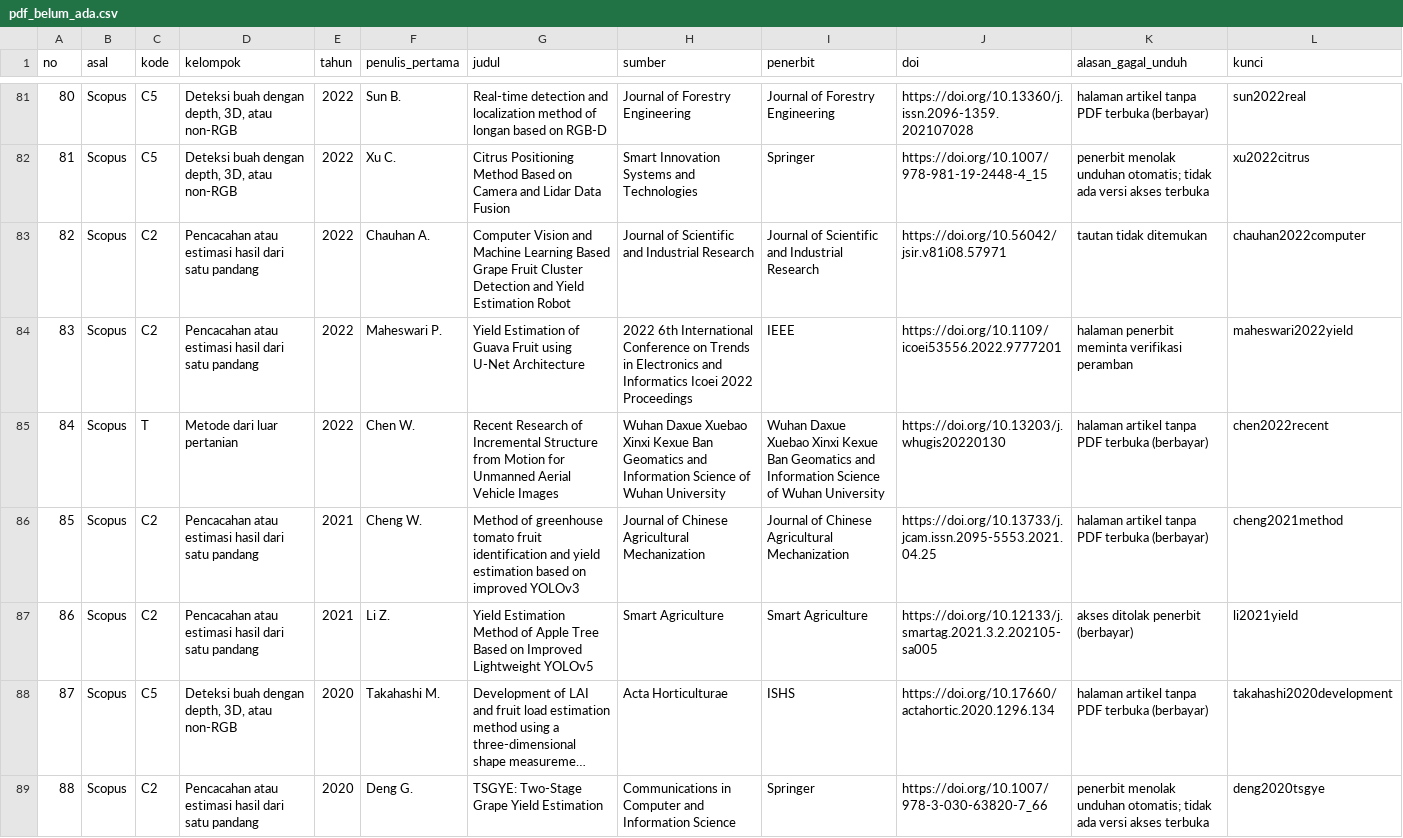
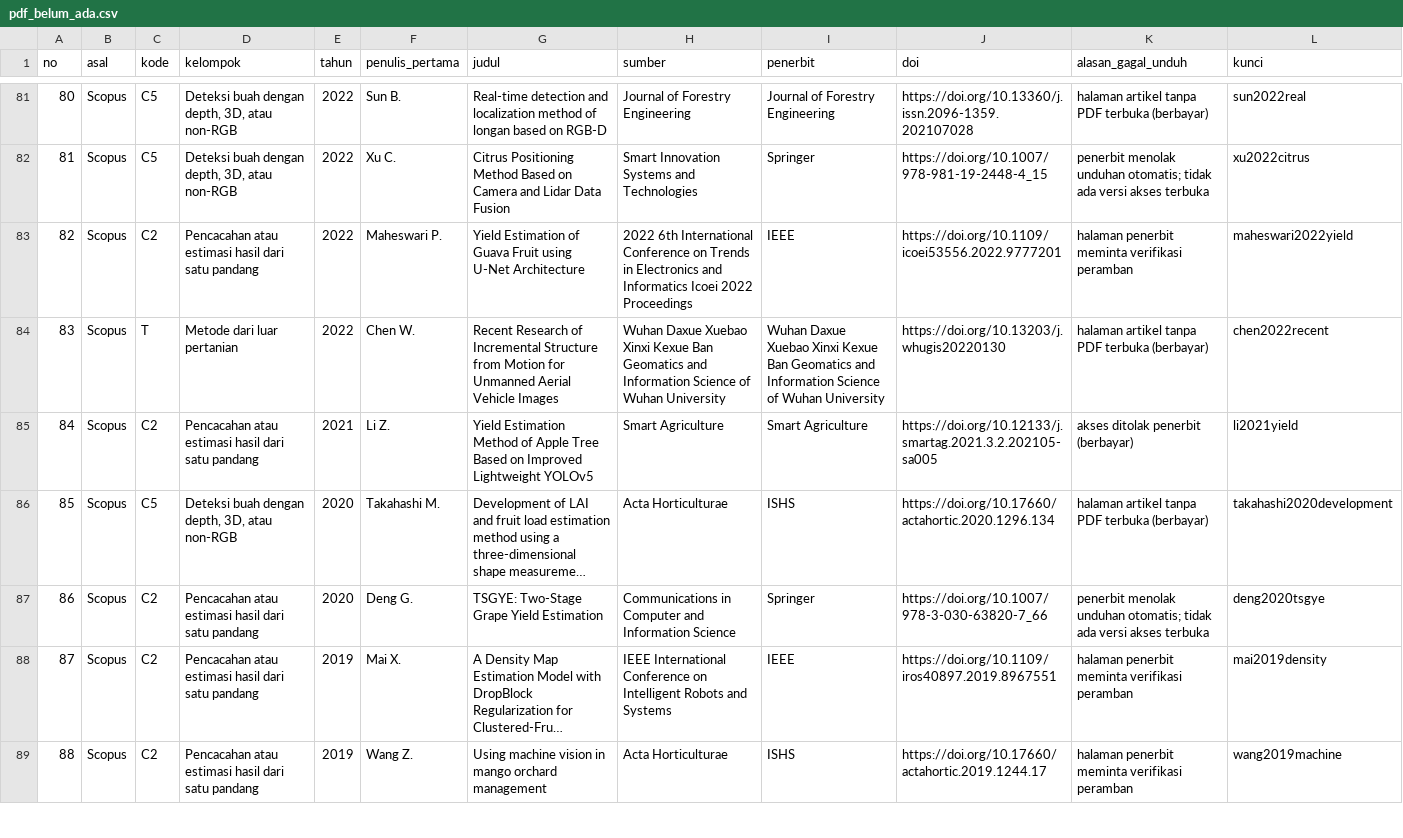
Before and after one commit to muhammad-zainal-muttaqin/Research-Pipeline, a CSV file: literature/scopus-2026-09/unduhan/pdf_belum_ada.csv, drawn as a sheet; only a part is shown, gaps mark what is left out; the shorter side is filled out with more unchanged rows; long unchanged cells end in …; removed rows and columns are numbered as before the commit, all else as after; the diff names each change by its address in the sheet, - before the commit and + after, or states it on an @@ line.

Commit message:
Cek 4: tambah 2 PDF dari daftar belum ada (korpus pdf/ 925 jadi 927); pdf_belum_ada.csv 98 jadi 96
Chauhan dan Singh 2022 (JSIR) dan Cheng dkk. 2021 (JCAM, PDF pindaian; teks dibaca dengan OCR). Keduanya belum dinilai dari teks lengkap.

```diff
--- a/literature/scopus-2026-09/unduhan/pdf_belum_ada.csv
+++ b/literature/scopus-2026-09/unduhan/pdf_belum_ada.csv
-row 83: 82 | Scopus | C2 | Pencacahan atau estimasi hasil dari satu pandang | 2022 | Chauhan A. | Computer Vision and Machine Learning Based Grape Fruit Cluster Detection and Yield Estimation Robot | Journal of Scientific and Industrial Research | Journal of Scientific and Industrial Research | https://doi.org/10.56042/jsir.v81i08.57971 | tautan tidak ditemukan | chauhan2022computer
@@ column A (no) renumbered from row 83 down @@
-row 86: 85 | Scopus | C2 | Pencacahan atau estimasi hasil dari satu pandang | 2021 | Cheng W. | Method of greenhouse tomato fruit identification and yield estimation based on improved YOLOv3 | Journal of Chinese Agricultural Mechanization | Journal of Chinese Agricultural Mechanization | https://doi.org/10.13733/j.jcam.issn.2095-5553.2021.04.25 | halaman artikel tanpa PDF terbuka (berbayar) | cheng2021method
```
Also changed, not shown: 6 other files.
